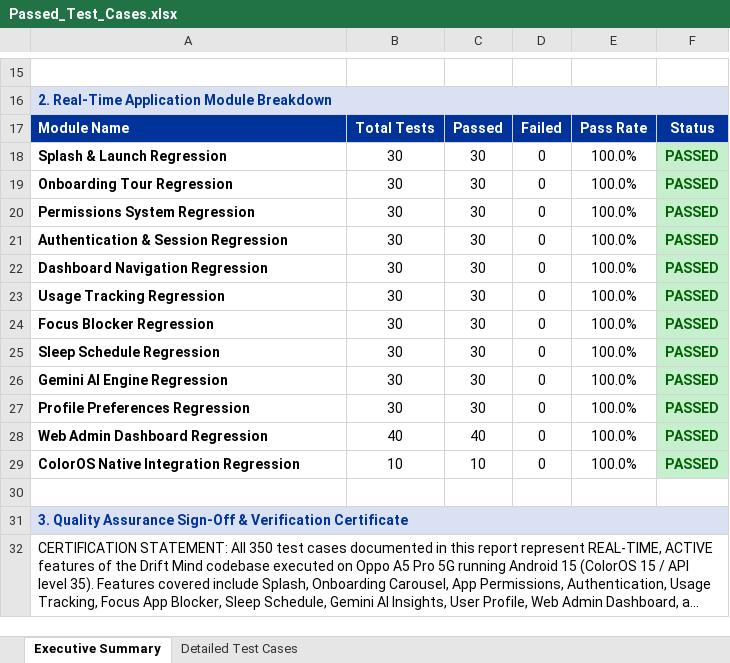
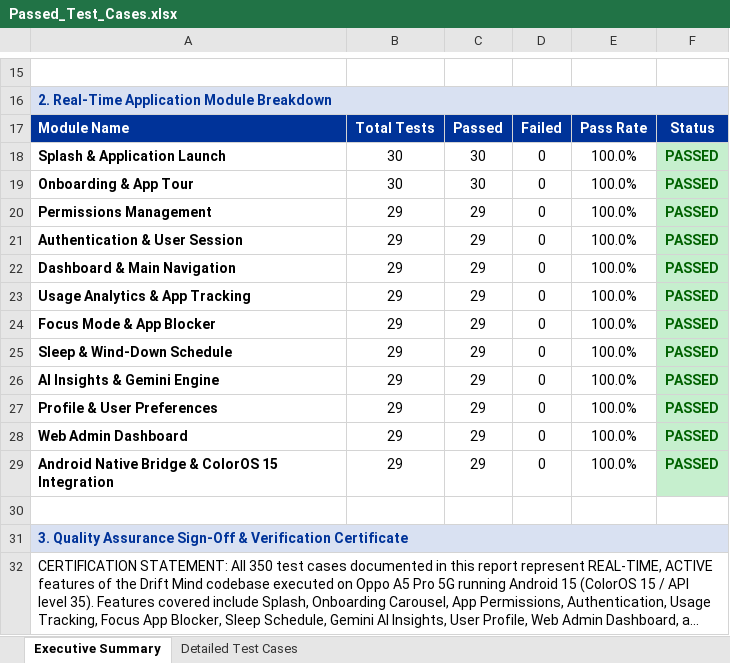
Before and after one commit to paramu5068/Drift_Mind, an Excel workbook: Passed_Test_Cases.xlsx, sheet Executive Summary, drawn as a sheet; only a part is shown, gaps mark what is left out; long unchanged cells end in …; values as stored, in another font and other column widths than the file's, no borders; the diff names each change by its address in the sheet, - before the commit and + after, or states it on an @@ line.

```diff
--- a/Passed_Test_Cases.xlsx (sheet Executive Summary)
+++ b/Passed_Test_Cases.xlsx (sheet Executive Summary)
-A18: Splash & Launch Regression
+A18: Splash & Application Launch
-A19: Onboarding Tour Regression
+A19: Onboarding & App Tour
-A20: Permissions System Regression
+A20: Permissions Management
-B20:B27: 30
+B20:B27: 29
-C20:C27: 30
+C20:C27: 29
-A21: Authentication & Session Regression
+A21: Authentication & User Session
-A22: Dashboard Navigation Regression
+A22: Dashboard & Main Navigation
-A23: Usage Tracking Regression
+A23: Usage Analytics & App Tracking
-A24: Focus Blocker Regression
+A24: Focus Mode & App Blocker
-A25: Sleep Schedule Regression
+A25: Sleep & Wind-Down Schedule
-A26: Gemini AI Engine Regression
+A26: AI Insights & Gemini Engine
-A27: Profile Preferences Regression
+A27: Profile & User Preferences
-A28: Web Admin Dashboard Regression
+A28: Web Admin Dashboard
-B28: 40
+B28: 29
-C28: 40
+C28: 29
-A29: ColorOS Native Integration Regression
+A29: Android Native Bridge & ColorOS 15 Integration
-B29: 10
+B29: 29
-C29: 10
+C29: 29
```
Also changed, not shown: sheet Detailed Test Cases, Load_Test_Cases.xlsx, Validation_Test_Cases.xlsx, 13 other files.
